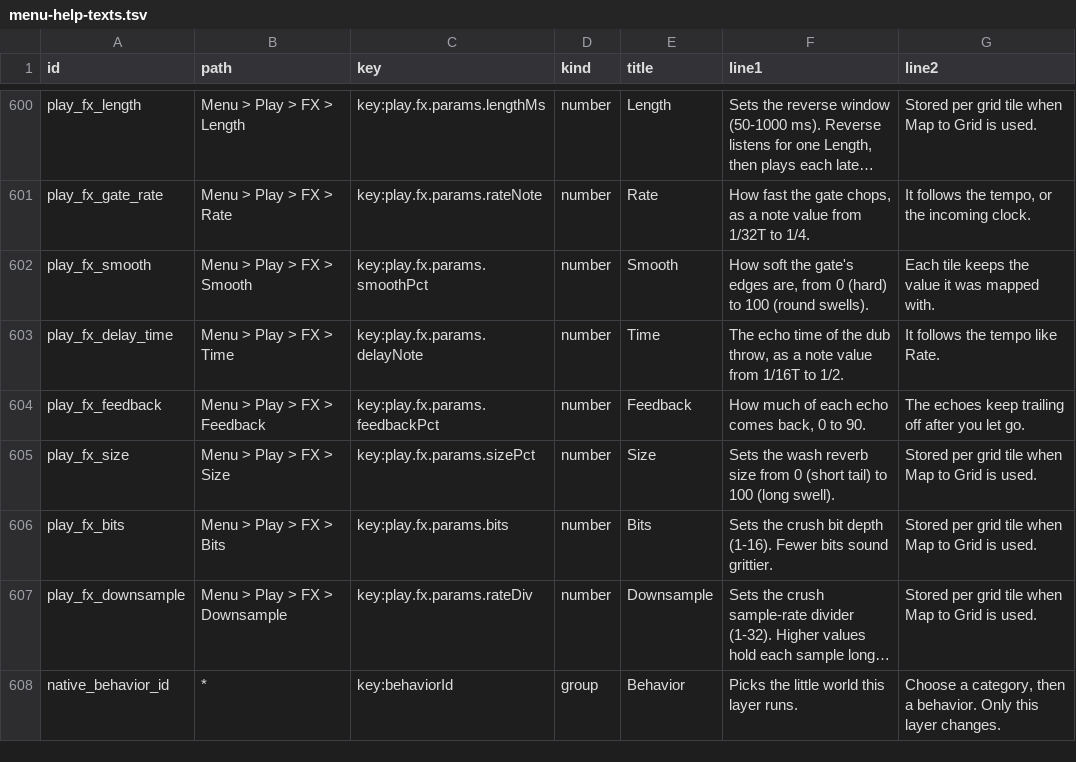
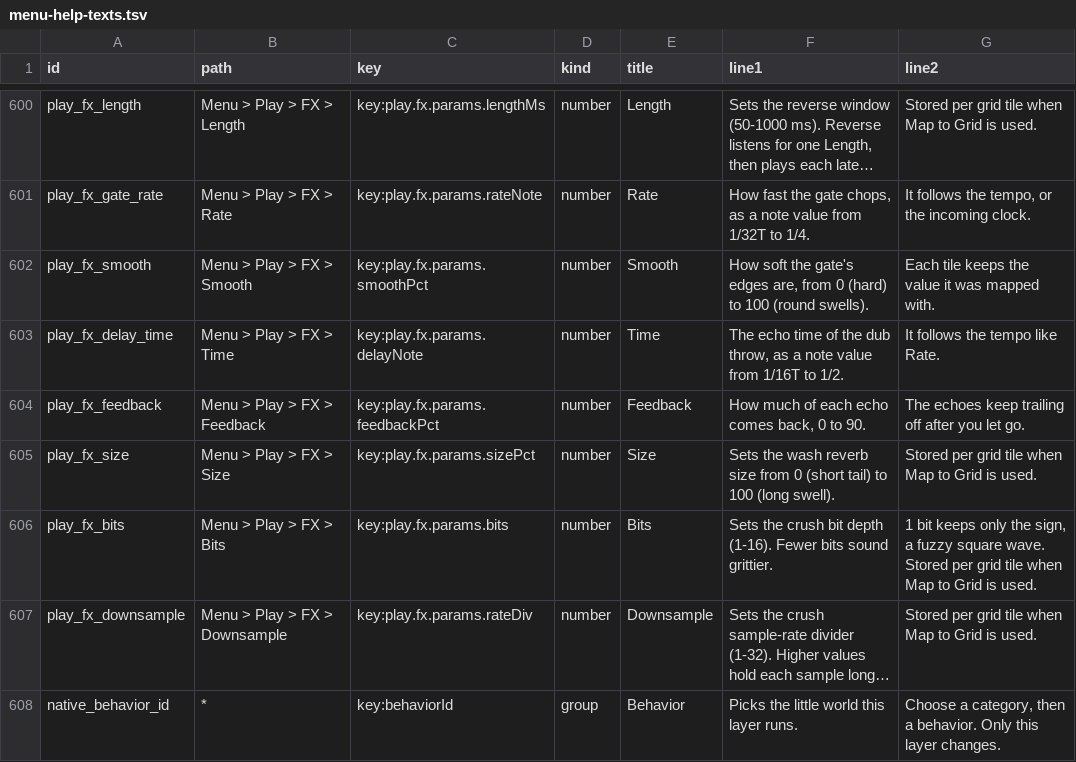
Before and after one commit to nexxyz/octessera, a TSV file: resources/menu-help-texts.tsv, drawn as a sheet; only a part is shown, gaps mark what is left out; long unchanged cells end in …; the diff covers the shown part only; the diff names each change by its address in the sheet, - before the commit and + after, or states it on an @@ line.

Commit message:
Fix the bus and Global FX the options review found broken: Glitch rolls Chance once per slice and holds 500 ms slices, Compressor keeps compressing above full scale, Distortion Drive is gain into the Clip ceiling with Drive 0 clean, Saturator Drive 0 is clean, Duck reaches full Amount at its Threshold everywhere in the range, 1-bit crush keeps the sign, Delay Time glides on a 6 s line without wiping its tail and note sync reaches 1/1 at 40 BPM, and Spread keeps the bass centered

```diff
--- a/resources/menu-help-texts.tsv
+++ b/resources/menu-help-texts.tsv
-G606 (line2): Stored per…
+G606 (line2): 1 bit keeps only the sign, a fuzzy square wave. Stored per…
```
Also changed, not shown: 17 edited cells elsewhere in this file, 23 other files.
